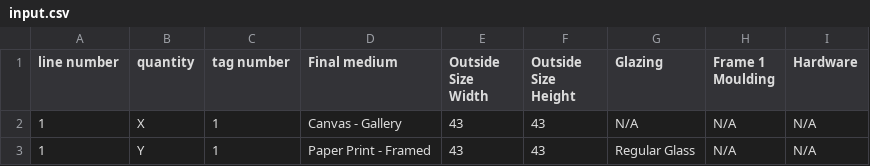
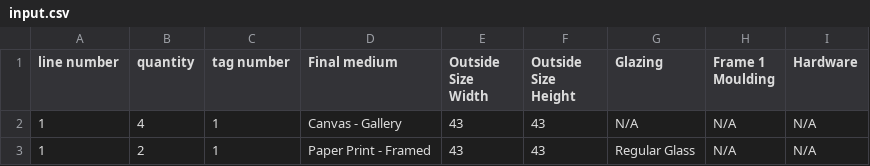
Before and after one commit to cse4505-fl25-wustl/test_cases, a CSV file: box_packing/MixedMediumSameSize/LargeBox/4_4PerBox-2_6PerBox/input.csv, drawn as a sheet.

Commit message:
Update input.csv with new line entries

```diff
--- a/box_packing/MixedMediumSameSize/LargeBox/4_4PerBox-2_6PerBox/input.csv
+++ b/box_packing/MixedMediumSameSize/LargeBox/4_4PerBox-2_6PerBox/input.csv
@@ -1,3 +1,3 @@
 line number, quantity, tag number, Final medium, Outside Size Width, Outside Size Height, Glazing, Frame 1 Moulding, Hardware
-1, X, 1, Canvas - Gallery, 43, 43, N/A, N/A, N/A
-1, Y, 1, Paper Print - Framed, 43, 43, Regular Glass, N/A, N/A
+1, 4, 1, Canvas - Gallery, 43, 43, N/A, N/A, N/A
+1, 2, 1, Paper Print - Framed, 43, 43, Regular Glass, N/A, N/A
```
